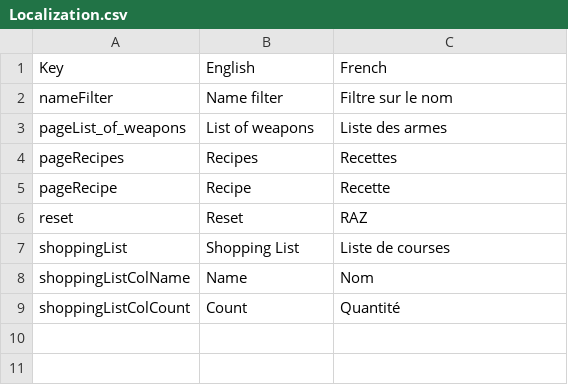
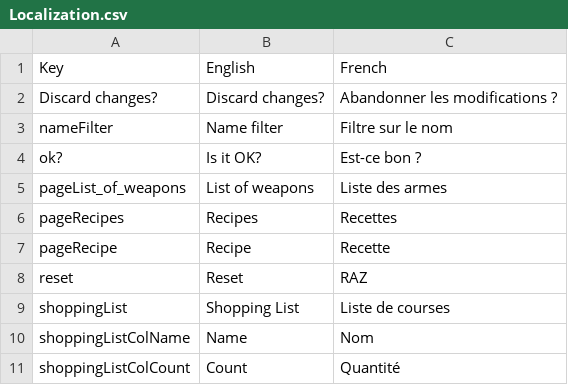
Before and after one commit to Bludwarf/7daystodie, a CSV file: src/assets/Localization.csv, drawn as a sheet; the diff names each change by its address in the sheet, - before the commit and + after, or states it on an @@ line.

```diff
--- a/src/assets/Localization.csv
+++ b/src/assets/Localization.csv
+row 2: Discard changes? | Discard changes? | Abandonner les modifications ?
+row 4: ok? | Is it OK? | Est-ce bon ?
```
Also changed, not shown: 5 other files.
